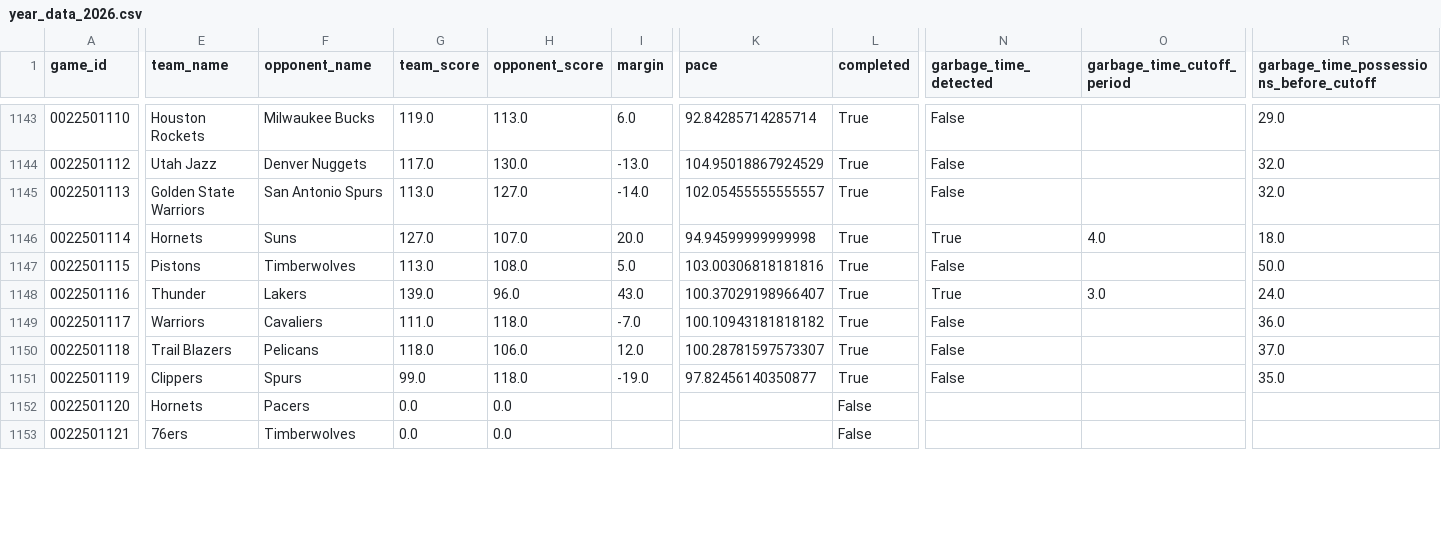
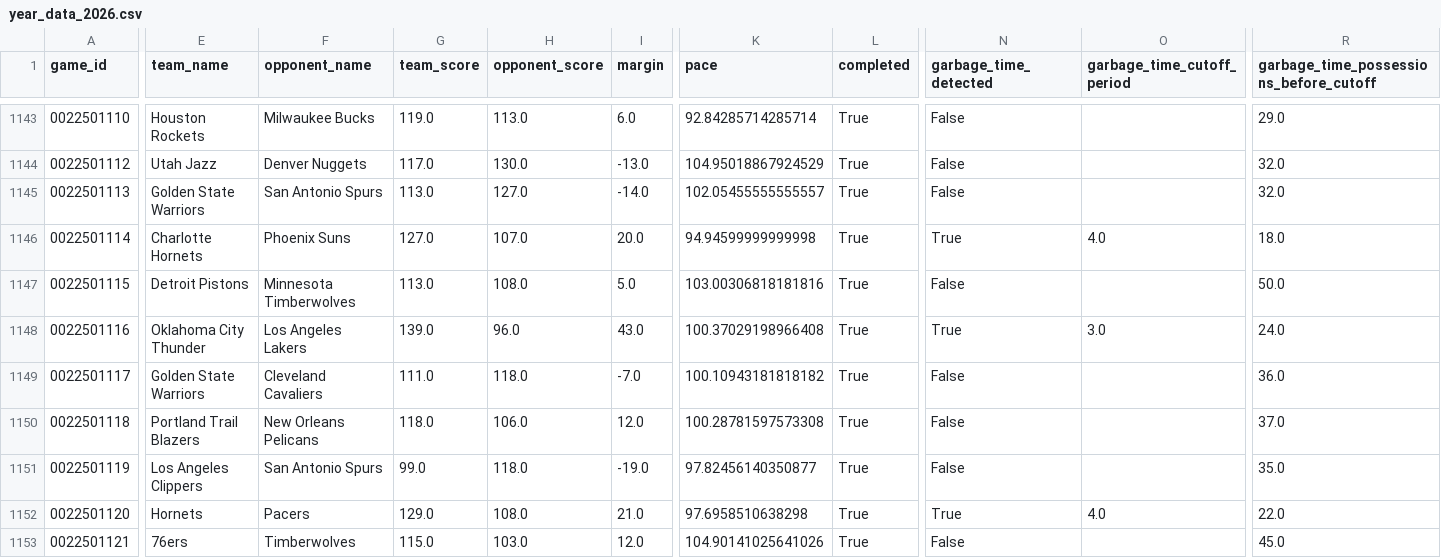
Before and after one commit to xocelyk/nba-forecast, a CSV file: data/games/year_data_2026.csv, drawn as a sheet; only a part is shown, gaps mark what is left out; the diff covers the shown part only; the diff names each change by its address in the sheet, - before the commit and + after, or states it on an @@ line.

Commit message:
Automated data update [skip ci]

```diff
--- a/data/games/year_data_2026.csv
+++ b/data/games/year_data_2026.csv
-E1146 (team_name): Hornets
+E1146 (team_name): Charlotte Hornets
-F1146 (opponent_name): Suns
+F1146 (opponent_name): Phoenix Suns
-E1147 (team_name): Pistons
+E1147 (team_name): Detroit Pistons
-F1147 (opponent_name): Timberwolves
+F1147 (opponent_name): Minnesota Timberwolves
-E1148 (team_name): Thunder
+E1148 (team_name): Oklahoma City Thunder
-F1148 (opponent_name): Lakers
+F1148 (opponent_name): Los Angeles Lakers
-K1148 (pace): 100.37029198966407
+K1148 (pace): 100.37029198966408
-E1149 (team_name): Warriors
+E1149 (team_name): Golden State Warriors
-F1149 (opponent_name): Cavaliers
+F1149 (opponent_name): Cleveland Cavaliers
-E1150 (team_name): Trail Blazers
+E1150 (team_name): Portland Trail Blazers
-F1150 (opponent_name): Pelicans
+F1150 (opponent_name): New Orleans Pelicans
-K1150 (pace): 100.28781597573307
+K1150 (pace): 100.28781597573308
-E1151 (team_name): Clippers
+E1151 (team_name): Los Angeles Clippers
-F1151 (opponent_name): Spurs
+F1151 (opponent_name): San Antonio Spurs
-G1152 (team_score): 0.0
+G1152 (team_score): 129.0
-H1152 (opponent_score): 0.0
+H1152 (opponent_score): 108.0
-I1152 (margin): (empty)
+I1152 (margin): 21.0
-K1152 (pace): (empty)
+K1152 (pace): 97.6958510638298
-L1152:L1153 (completed): False
+L1152:L1153 (completed): True
-N1152 (garbage_time_detected): (empty)
+N1152 (garbage_time_detected): True
-O1152 (garbage_time_cutoff_period): (empty)
+O1152 (garbage_time_cutoff_period): 4.0
-R1152: (empty)
+R1152: 22.0
-G1153 (team_score): 0.0
+G1153 (team_score): 115.0
-H1153 (opponent_score): 0.0
+H1153 (opponent_score): 103.0
-I1153 (margin): (empty)
+I1153 (margin): 12.0
-K1153 (pace): (empty)
+K1153 (pace): 104.90141025641026
-N1153 (garbage_time_detected): (empty)
+N1153 (garbage_time_detected): False
-R1153: (empty)
+R1153: 45.0
```
Also changed, not shown: 57 edited cells elsewhere in this file, data/em_ratings_2026.csv, data/main_2026.csv, 12 other files.
